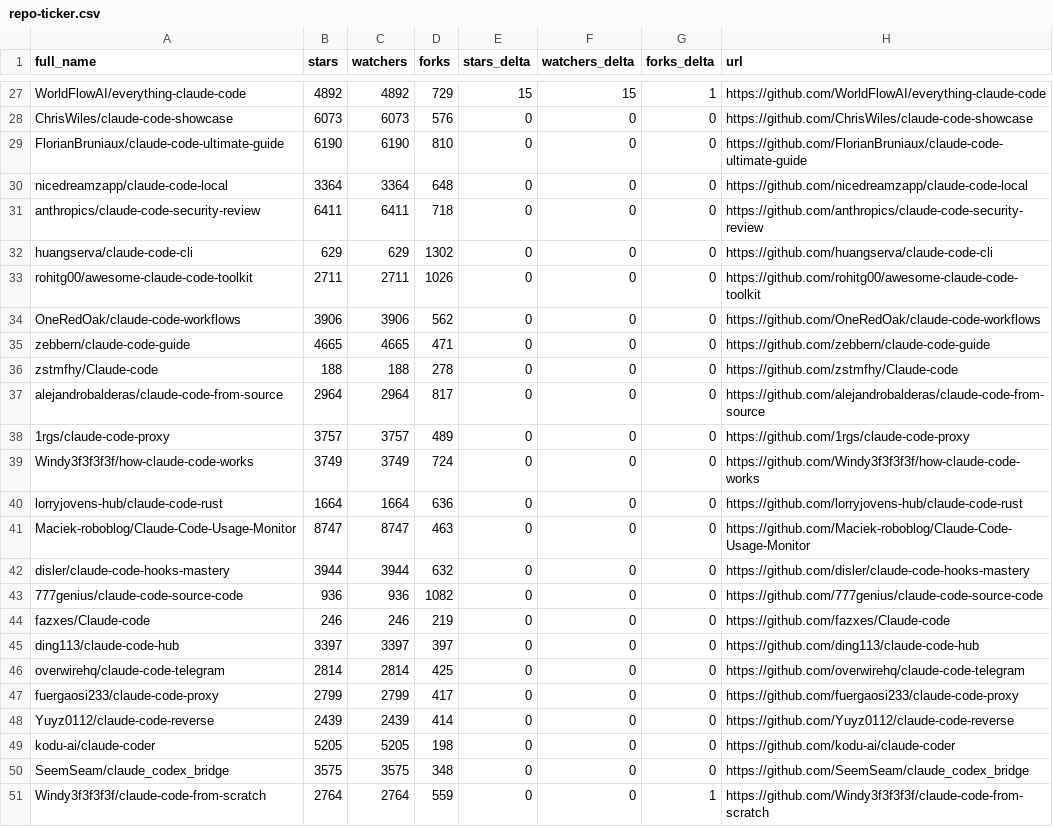
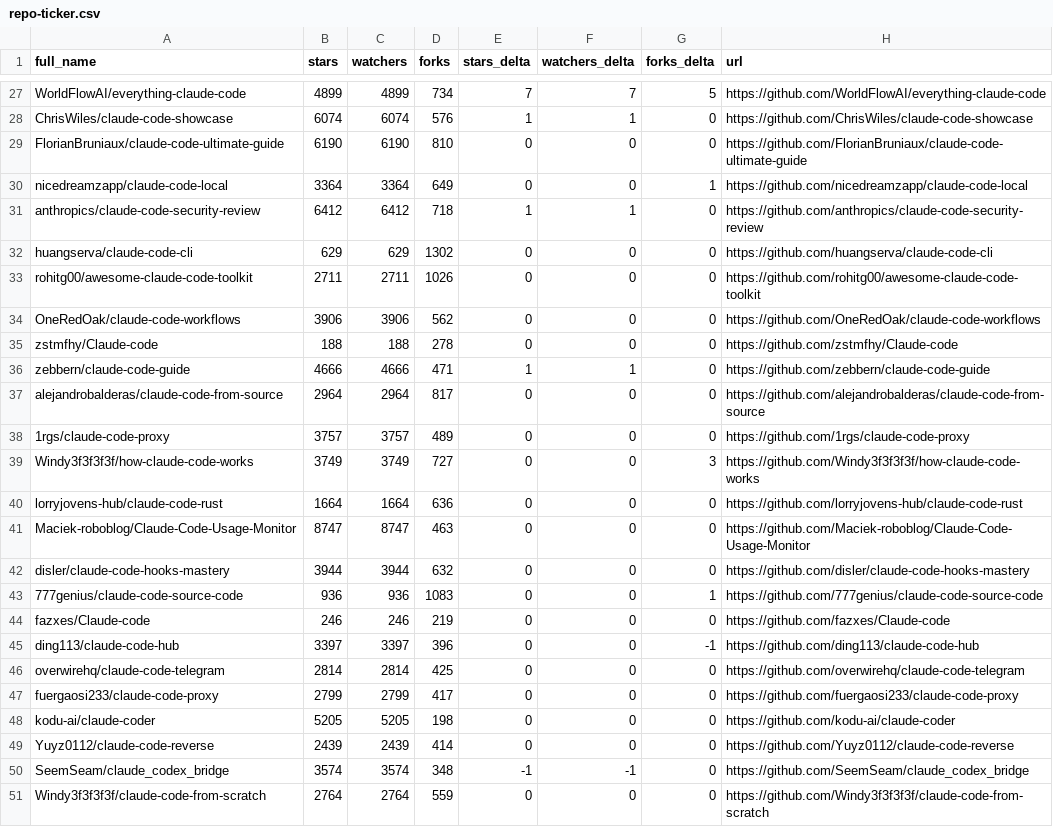
Before and after one commit to ashishachopra/Claude-CodeSkills, a CSV file: data/repo-ticker.csv, drawn as a sheet; only a part is shown, gaps mark what is left out; removed rows and columns are numbered as before the commit, all else as after; the diff covers the shown part only; the diff names each change by its address in the sheet, - before the commit and + after, or states it on an @@ line.

```diff
--- a/data/repo-ticker.csv
+++ b/data/repo-ticker.csv
-B27 (stars): 4892
+B27 (stars): 4899
-C27 (watchers): 4892
+C27 (watchers): 4899
-D27 (forks): 729
+D27 (forks): 734
-E27 (stars_delta): 15
+E27 (stars_delta): 7
-F27 (watchers_delta): 15
+F27 (watchers_delta): 7
-G27 (forks_delta): 1
+G27 (forks_delta): 5
-B28 (stars): 6073
+B28 (stars): 6074
-C28 (watchers): 6073
+C28 (watchers): 6074
-E28 (stars_delta): 0
+E28 (stars_delta): 1
-F28 (watchers_delta): 0
+F28 (watchers_delta): 1
-D30 (forks): 648
+D30 (forks): 649
-G30 (forks_delta): 0
+G30 (forks_delta): 1
-B31 (stars): 6411
+B31 (stars): 6412
-C31 (watchers): 6411
+C31 (watchers): 6412
-E31 (stars_delta): 0
+E31 (stars_delta): 1
-F31 (watchers_delta): 0
+F31 (watchers_delta): 1
-row 35: zebbern/claude-code-guide | 4665 | 4665 | 471 | 0 | 0 | 0 | https://github.com/zebbern/claude-code-guide
+row 36: zebbern/claude-code-guide | 4666 | 4666 | 471 | 1 | 1 | 0 | https://github.com/zebbern/claude-code-guide
-D39 (forks): 724
+D39 (forks): 727
-G39 (forks_delta): 0
+G39 (forks_delta): 3
-D43 (forks): 1082
+D43 (forks): 1083
-G43 (forks_delta): 0
+G43 (forks_delta): 1
-D45 (forks): 397
+D45 (forks): 396
-G45 (forks_delta): 0
+G45 (forks_delta): -1
@@ row 49 moved to row 48: kodu-ai/claude-coder @@
-B50 (stars): 3575
+B50 (stars): 3574
-C50 (watchers): 3575
+C50 (watchers): 3574
-E50 (stars_delta): 0
+E50 (stars_delta): -1
-F50 (watchers_delta): 0
+F50 (watchers_delta): -1
-G51 (forks_delta): 1
+G51 (forks_delta): 0
```
Also changed, not shown: 3 added rows, 3 removed rows, 2 moved rows and 83 edited cells elsewhere in this file, 2 other files.
